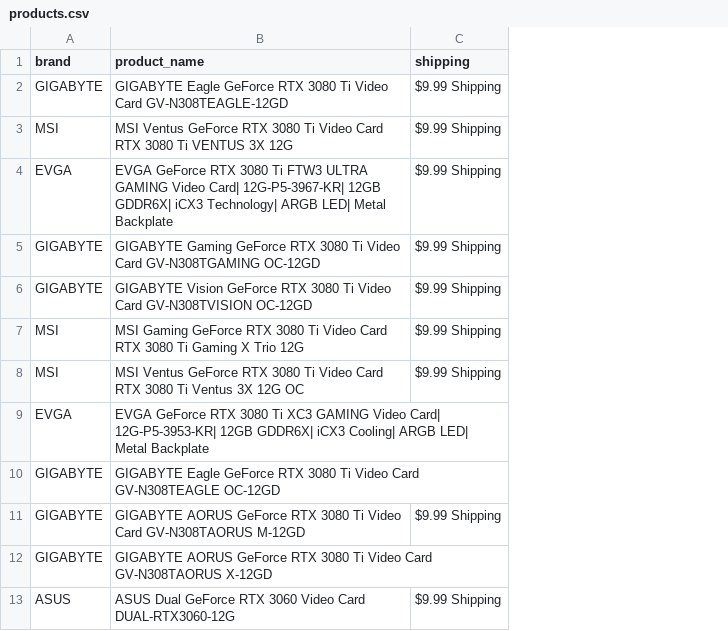
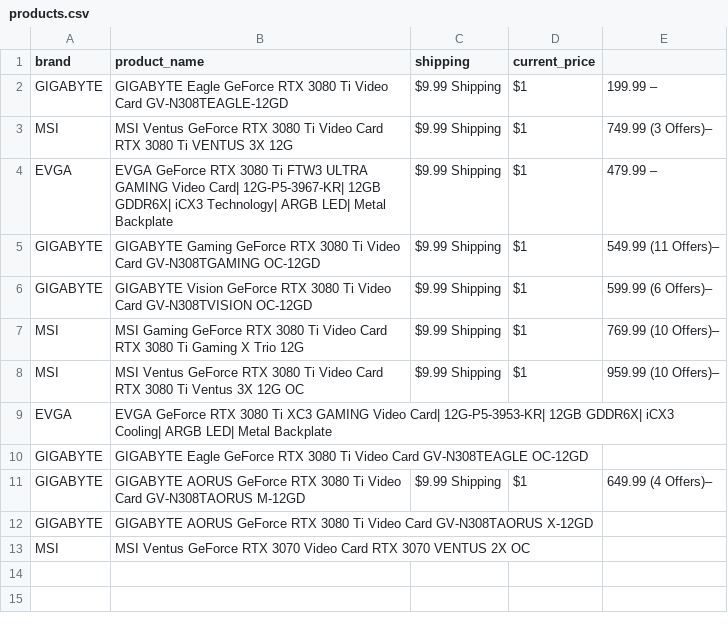
Before and after one commit to LAGxHATER/myProjects, a CSV file: webScrape/products.csv, drawn as a sheet; removed rows and columns are numbered as before the commit, all else as after; the diff names each change by its address in the sheet, - before the commit and + after, or states it on an @@ line.

Commit message:
added current prices

```diff
--- a/webScrape/products.csv
+++ b/webScrape/products.csv
+column D (current_price), rows 2-11: $1 | $1 | $1 | $1 | $1 | $1 | $1 |  |  | $1
+column E, rows 2-11: 199.99 – | 749.99 (3 Offers)– | 479.99 – | 549.99 (11 Offers)– | 599.99 (6 Offers)– | 769.99 (10 Offers)– | 959.99 (10 Offers)– |  |  | 649.99 (4 Offers)–
-row 13: ASUS | ASUS Dual GeForce RTX 3060 Video Card DUAL-RTX3060-12G | $9.99 Shipping
+row 13: MSI | MSI Ventus GeForce RTX 3070 Video Card RTX 3070 VENTUS 2X OC
```
Also changed, not shown: 1 other file.
